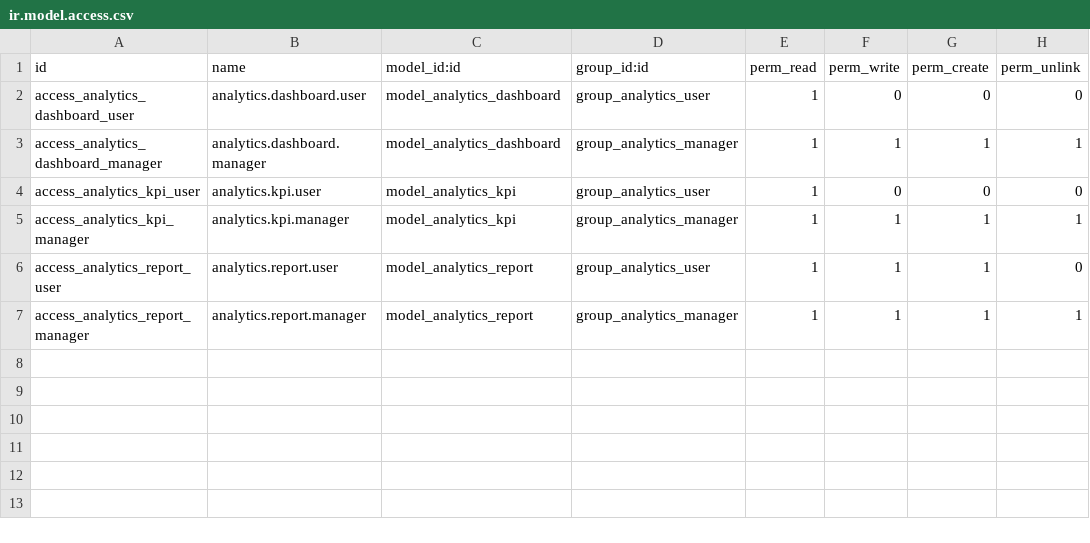
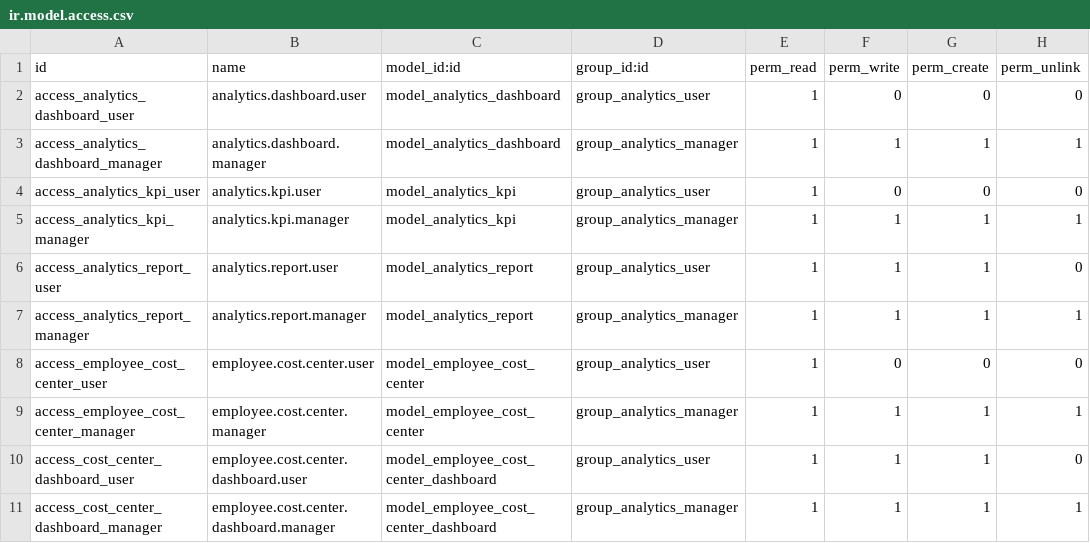
Before and after one commit to mtc-jordan/Tazweed_New, a CSV file: tazweed_analytics_dashboard/security/ir.model.access.csv, drawn as a sheet; the diff names each change by its address in the sheet, - before the commit and + after, or states it on an @@ line.

Commit message:
Add Employee Cost Center Dashboard with comprehensive cost analysis
Features added:
- employee.cost.center model with 30+ cost fields
- employee.cost.center.dashboard for analytics
- Cost breakdown by: Employee, Department, Client, Cost Type
- Profitability analysis with margin calculations
- Cost trend analysis (12 months)
- 6 analysis views: Summary, By Employee, By Department, By Client, Profitability, Trend
- 7 menu items under Cost Center
- Pivot and Graph views for data analysis
- Dashboard with KPI cards and charts
- Auto-compute: gross_salary, total_costs, margins

Cost Categories:
- Salary: Basic, Housing, Transport, Food, Other allowances
- Benefits: Pension, Medical, Life insurance, Workman comp
- Compliance: Visa, Labor card, Emirates ID, PRO services
- Overhead: Training, Equipment, Office, Admin

QA Test: 53/53 PASSED (100%)

```diff
--- a/tazweed_analytics_dashboard/security/ir.model.access.csv
+++ b/tazweed_analytics_dashboard/security/ir.model.access.csv
+row 8: access_employee_cost_center_user | employee.cost.center.user | model_employee_cost_center | group_analytics_user | 1 | 0 | 0 | 0
+row 9: access_employee_cost_center_manager | employee.cost.center.manager | model_employee_cost_center | group_analytics_manager | 1 | 1 | 1 | 1
+row 10: access_cost_center_dashboard_user | employee.cost.center.dashboard.user | model_employee_cost_center_dashboard | group_analytics_user | 1 | 1 | 1 | 0
+row 11: access_cost_center_dashboard_manager | employee.cost.center.dashboard.manager | model_employee_cost_center_dashboard | group_analytics_manager | 1 | 1 | 1 | 1
```
Also changed, not shown: 5 other files.
